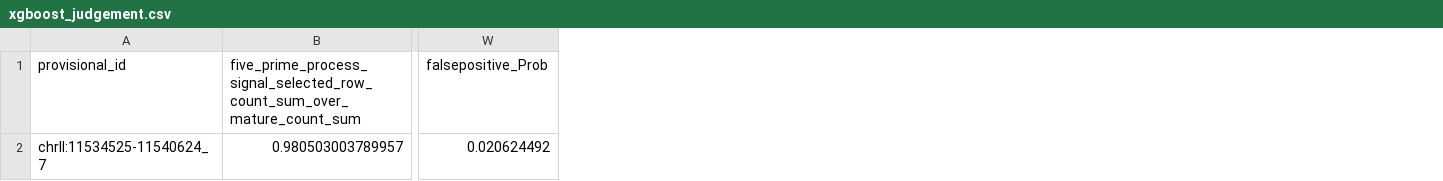
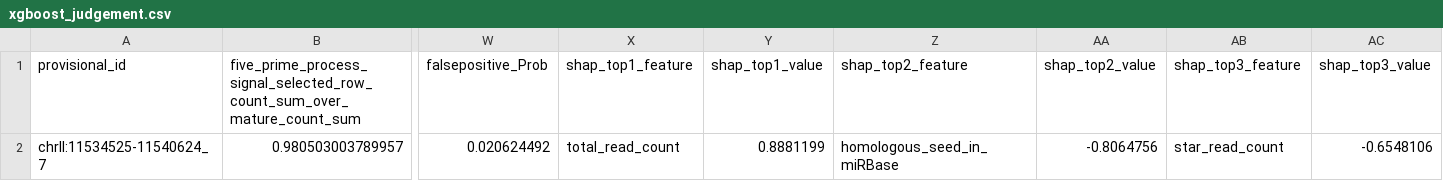
Before and after one commit to TejusK123/AutoDeep, a CSV file: examples/mirdeep2_tutorial/expected/xgboost_judgement.csv, drawn as a sheet; only a part is shown, gaps mark what is left out; the diff names each change by its address in the sheet, - before the commit and + after, or states it on an @@ line.

```diff
--- a/examples/mirdeep2_tutorial/expected/xgboost_judgement.csv
+++ b/examples/mirdeep2_tutorial/expected/xgboost_judgement.csv
+column X (shap_top1_feature), row 2: total_read_count
+column Y (shap_top1_value), row 2: 0.8881199
+column Z (shap_top2_feature), row 2: homologous_seed_in_miRBase
+column AA (shap_top2_value), row 2: -0.8064756
+column AB (shap_top3_feature), row 2: star_read_count
+column AC (shap_top3_value), row 2: -0.6548106
```
Also changed, not shown: 5 other files.
